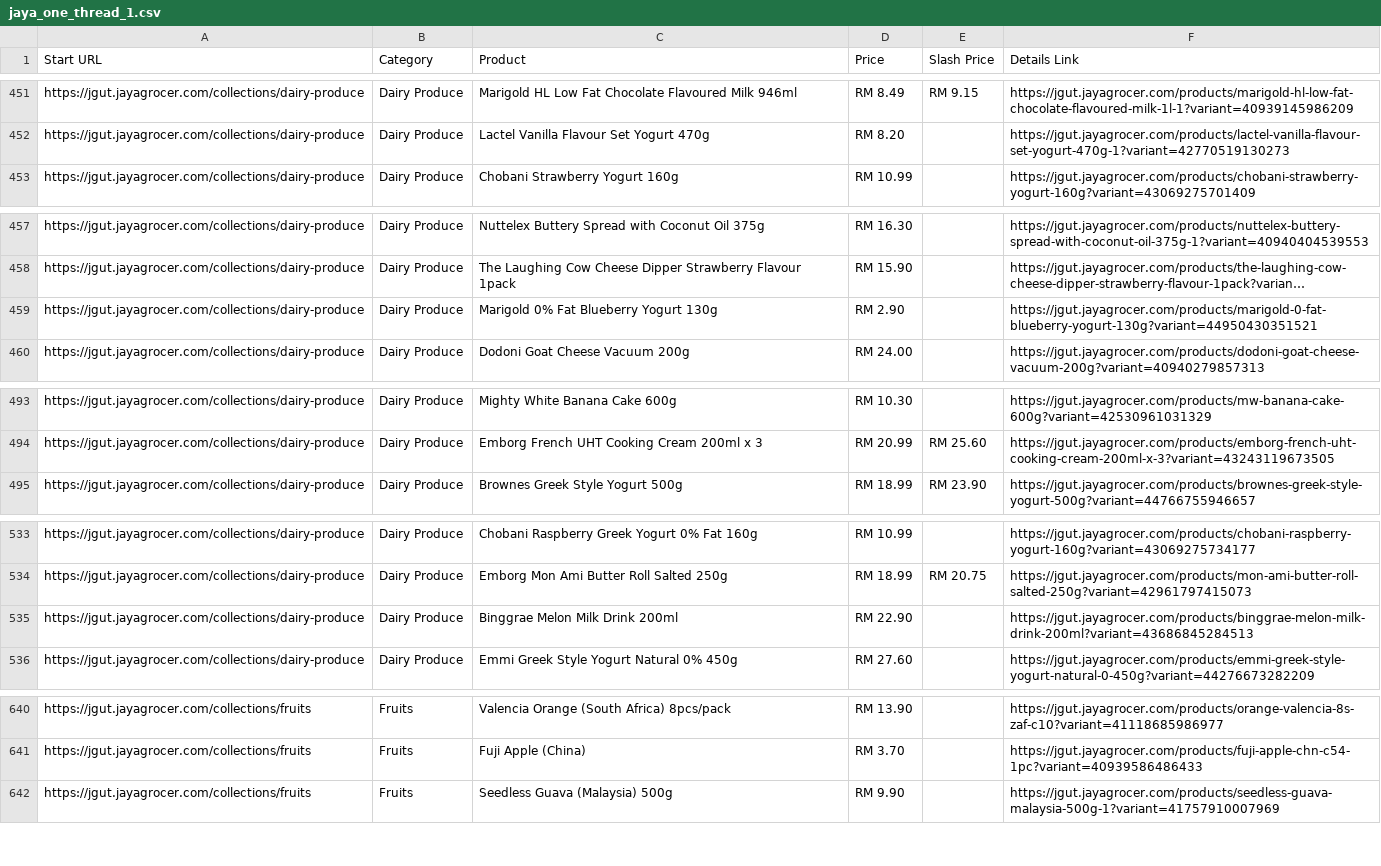
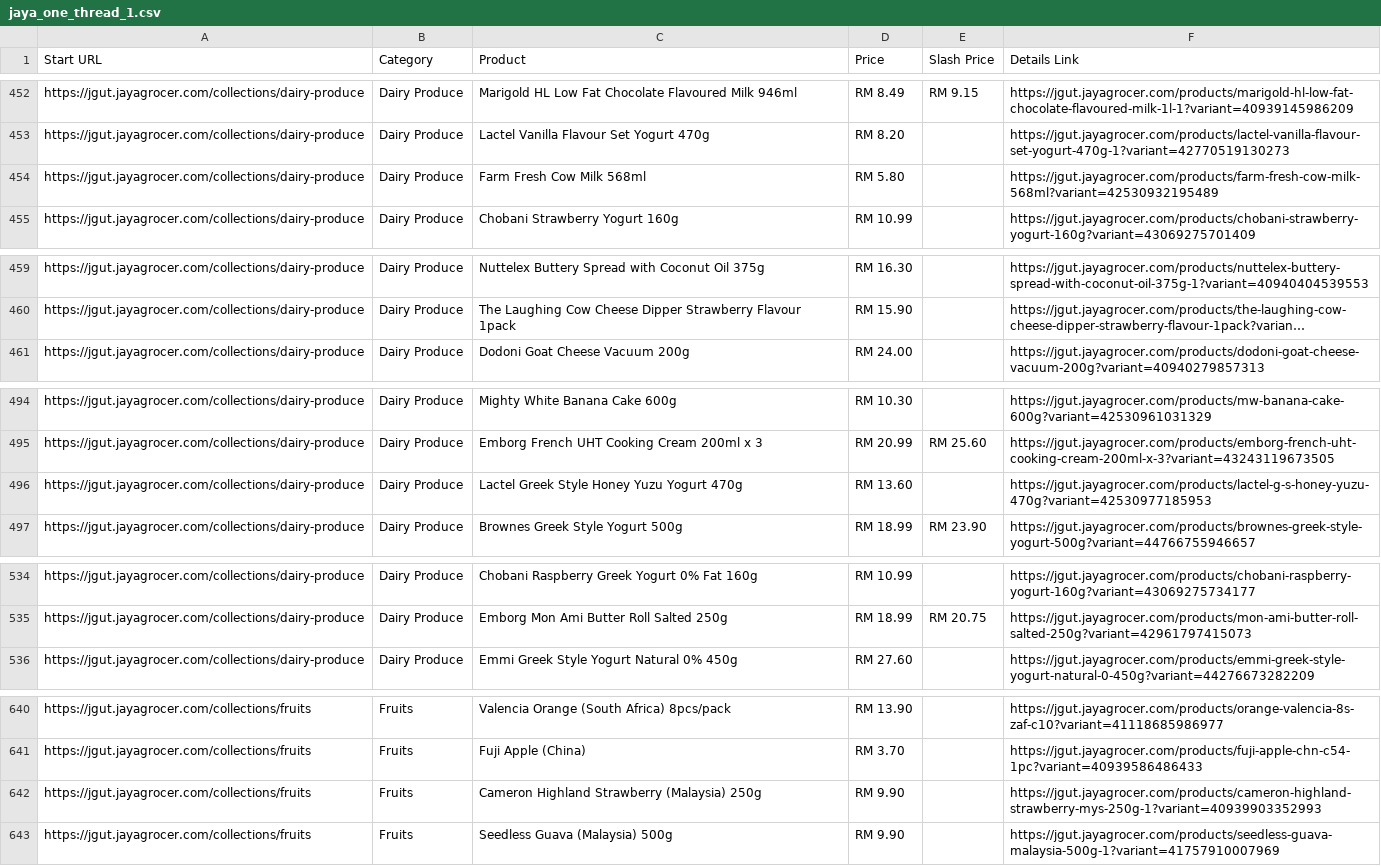
Before and after one commit to LeeMeng2020/supermarts, a CSV file: raw_data/jaya_one_thread_1.csv, drawn as a sheet; only a part is shown, gaps mark what is left out; long unchanged cells end in …; removed rows and columns are numbered as before the commit, all else as after; the diff covers the shown part only; the diff names each change by its address in the sheet, - before the commit and + after, or states it on an @@ line.

```diff
--- a/raw_data/jaya_one_thread_1.csv
+++ b/raw_data/jaya_one_thread_1.csv
+row 454: https://jgut.jayagrocer.com/collections/dairy-produce | Dairy Produce | Farm Fresh Cow Milk 568ml | RM 5.80 |  | https://jgut.jayagrocer.com/products/farm-fresh-cow-milk-568ml?variant=42530932195489
-row 459: https://jgut.jayagrocer.com/collections/dairy-produce | Dairy Produce | Marigold 0% Fat Blueberry Yogurt 130g | RM 2.90 |  | https://jgut.jayagrocer.com/products/marigold-0-fat-blueberry-yogurt-130g?variant=44950430351521
+row 496: https://jgut.jayagrocer.com/collections/dairy-produce | Dairy Produce | Lactel Greek Style Honey Yuzu Yogurt 470g | RM 13.60 |  | https://jgut.jayagrocer.com/products/lactel-g-s-honey-yuzu-470g?variant=42530977185953
-row 535: https://jgut.jayagrocer.com/collections/dairy-produce | Dairy Produce | Binggrae Melon Milk Drink 200ml | RM 22.90 |  | https://jgut.jayagrocer.com/products/binggrae-melon-milk-drink-200ml?variant=43686845284513
+row 642: https://jgut.jayagrocer.com/collections/fruits | Fruits | Cameron Highland Strawberry (Malaysia) 250g | RM 9.90 |  | https://jgut.jayagrocer.com/products/cameron-highland-strawberry-mys-250g-1?variant=40939903352993
```
Also changed, not shown: 7 added rows, 8 removed rows, 6 moved rows and 20 edited cells elsewhere in this file, raw_data/jaya_one_thread_2.csv, raw_data/jaya_one_thread_3.csv, 4 other files.
